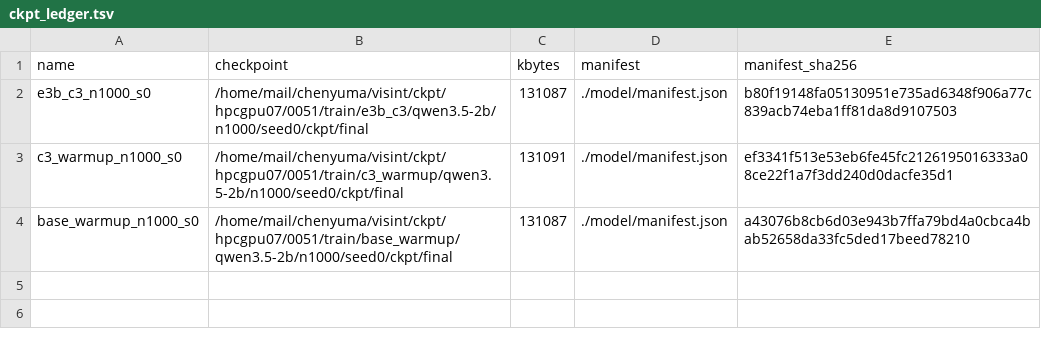
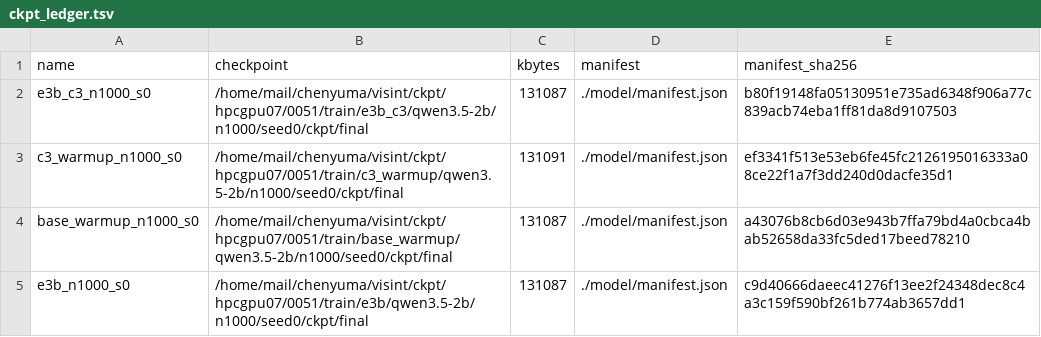
Before and after one commit to junli-gong/vision-internalization, a TSV file: experiments/E5/0051_e5_main_hpcgpu07/ckpt_ledger.tsv, drawn as a sheet; the diff names each change by its address in the sheet, - before the commit and + after, or states it on an @@ line.

```diff
--- a/experiments/E5/0051_e5_main_hpcgpu07/ckpt_ledger.tsv
+++ b/experiments/E5/0051_e5_main_hpcgpu07/ckpt_ledger.tsv
+row 5: e3b_n1000_s0 | /home/mail/chenyuma/visint/ckpt/hpcgpu07/0051/train/e3b/qwen3.5-2b/n1000/seed0/ckpt/final | 131087 | ./model/manifest.json | c9d40666daeec41276f13ee2f24348dec8c4a3c159f590bf261b774ab3657dd1
```
Also changed, not shown: 12 other files.
